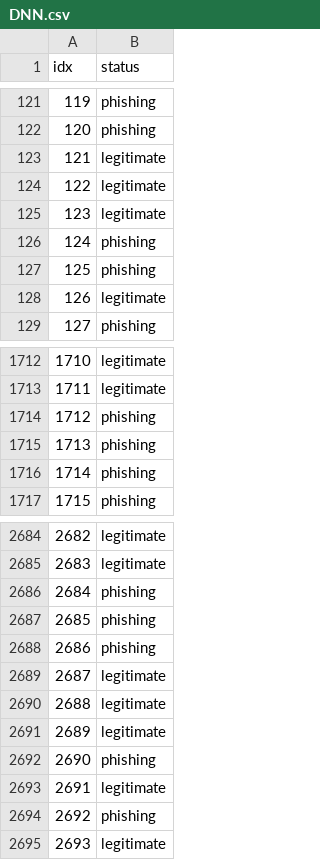
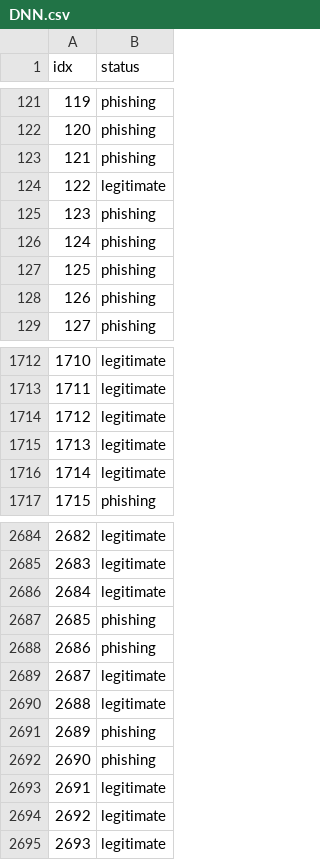
Before and after one commit to thmca/tp_inf8215, a CSV file: tp3/data/DNN.csv, drawn as a sheet; only a part is shown, gaps mark what is left out; the diff covers the shown part only.

```diff
--- a/tp3/data/DNN.csv
+++ b/tp3/data/DNN.csv
@@ -122,8 +122,8 @@ idx,status
 120,phishing
-121,legitimate
+121,phishing
 122,legitimate
-123,legitimate
+123,phishing
 124,phishing
 125,phishing
-126,legitimate
+126,phishing
 127,phishing
@@ -1713,5 +1713,5 @@ idx,status
 1711,legitimate
-1712,phishing
-1713,phishing
-1714,phishing
+1712,legitimate
+1713,legitimate
+1714,legitimate
 1715,phishing
@@ -2685,3 +2685,3 @@ idx,status
 2683,legitimate
-2684,phishing
+2684,legitimate
 2685,phishing
@@ -2690,6 +2690,6 @@ idx,status
 2688,legitimate
-2689,legitimate
+2689,phishing
 2690,phishing
 2691,legitimate
-2692,phishing
+2692,legitimate
 2693,legitimate
```
Also changed, not shown: 126 edited cells elsewhere in this file, tp3/data/RF_DNN.csv, 11 other files.
